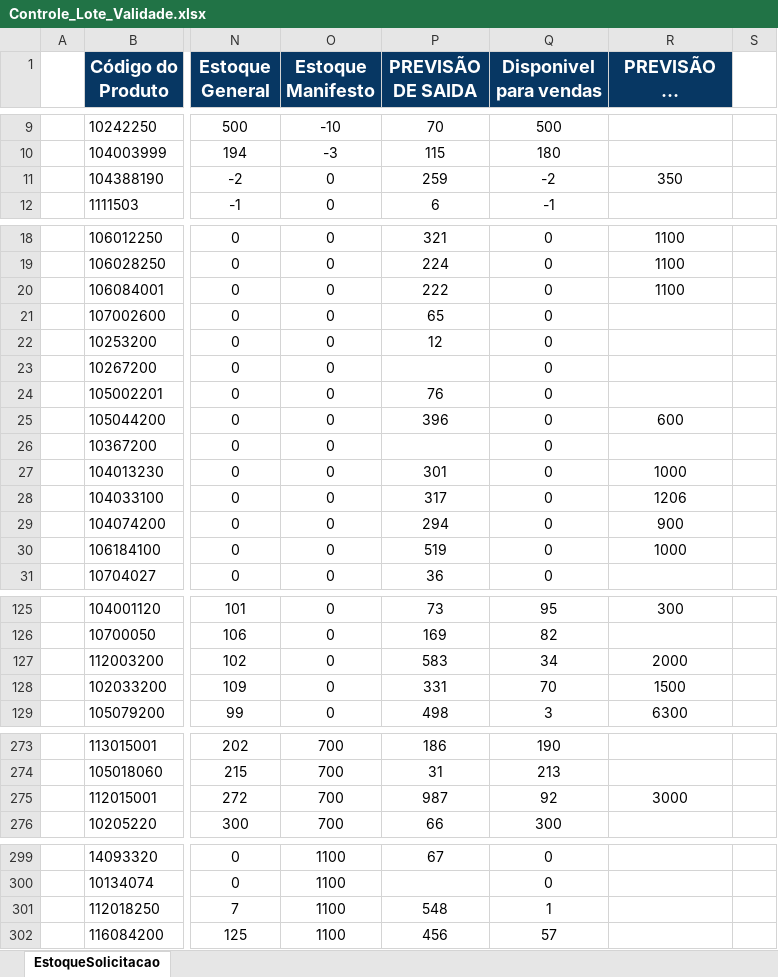
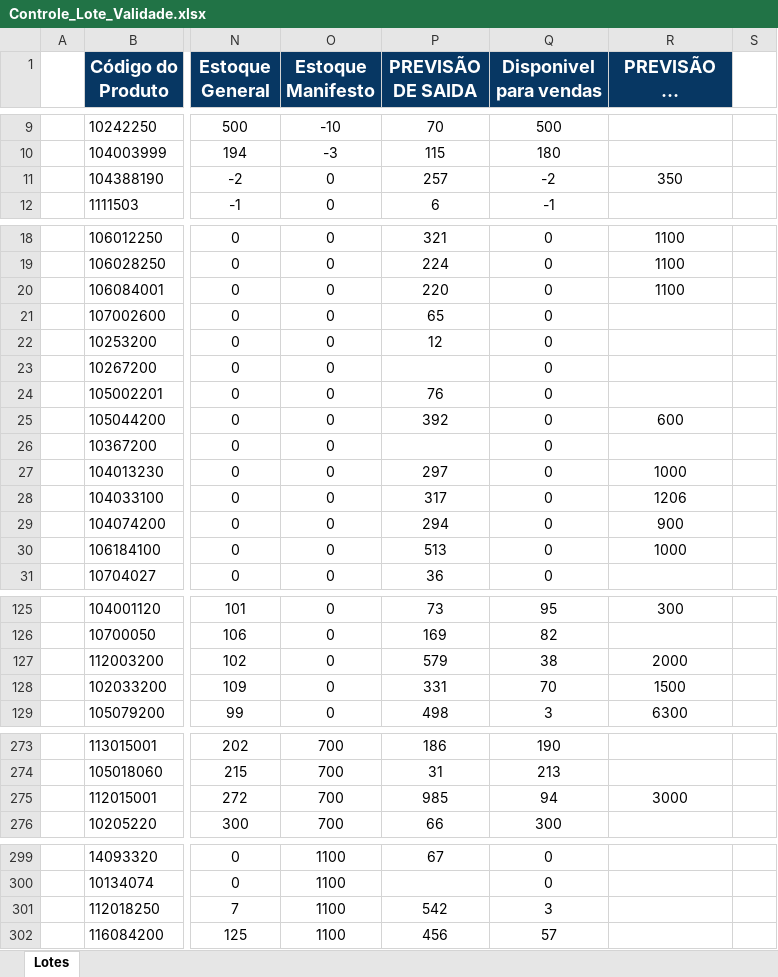
Before and after one commit to Aciem22/Rastreabilidade-Remessa---003, an Excel workbook: Controle_Lote_Validade.xlsx, sheet Lotes, drawn as a sheet; only a part is shown, gaps mark what is left out; long unchanged cells end in …; values as stored, in another font and other column widths than the file's, no borders; charts and pictures not drawn; the diff covers the shown part only; the diff names each change by its address in the sheet, - before the commit and + after, or states it on an @@ line.

```diff
--- a/Controle_Lote_Validade.xlsx (sheet Lotes)
+++ b/Controle_Lote_Validade.xlsx (sheet Lotes)
-sheet tab: EstoqueSolicitacao
+sheet tab: Lotes
-P11 (PREVISÃO DE SAIDA): 259
+P11 (PREVISÃO DE SAIDA): 257
-P20 (PREVISÃO DE SAIDA): 222
+P20 (PREVISÃO DE SAIDA): 220
-P25 (PREVISÃO DE SAIDA): 396
+P25 (PREVISÃO DE SAIDA): 392
-P27 (PREVISÃO DE SAIDA): 301
+P27 (PREVISÃO DE SAIDA): 297
-P30 (PREVISÃO DE SAIDA): 519
+P30 (PREVISÃO DE SAIDA): 513
-P127 (PREVISÃO DE SAIDA): 583
+P127 (PREVISÃO DE SAIDA): 579
-Q127 (Disponivel para vendas): 34
+Q127 (Disponivel para vendas): 38
-P275 (PREVISÃO DE SAIDA): 987
+P275 (PREVISÃO DE SAIDA): 985
-Q275 (Disponivel para vendas): 92
+Q275 (Disponivel para vendas): 94
-P301 (PREVISÃO DE SAIDA): 548
+P301 (PREVISÃO DE SAIDA): 542
-Q301 (Disponivel para vendas): 1
+Q301 (Disponivel para vendas): 3
```
Also changed, not shown: 18 edited cells elsewhere in this sheet.
